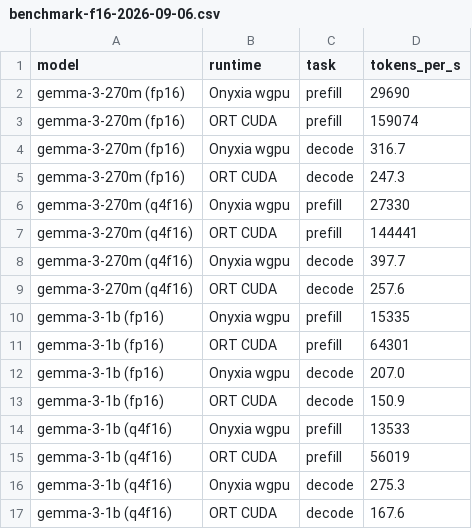
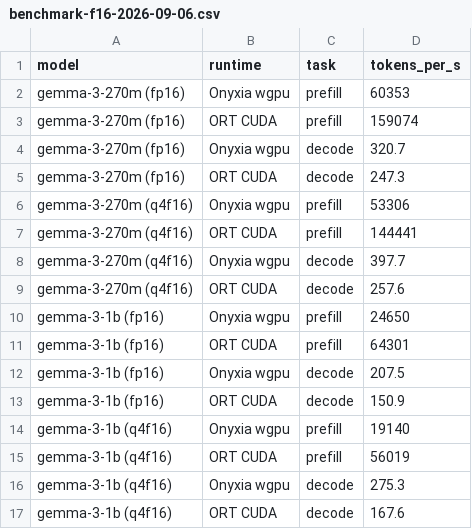
Before and after one commit to Feilkin/onyxia, a CSV file: doc/benchmarks/benchmark-f16-2026-09-06.csv, drawn as a sheet.

```diff
--- a/doc/benchmarks/benchmark-f16-2026-09-06.csv
+++ b/doc/benchmarks/benchmark-f16-2026-09-06.csv
@@ -1,7 +1,7 @@
 model,runtime,task,tokens_per_s
-gemma-3-270m (fp16),Onyxia wgpu,prefill,29690
+gemma-3-270m (fp16),Onyxia wgpu,prefill,60353
 gemma-3-270m (fp16),ORT CUDA,prefill,159074
-gemma-3-270m (fp16),Onyxia wgpu,decode,316.7
+gemma-3-270m (fp16),Onyxia wgpu,decode,320.7
 gemma-3-270m (fp16),ORT CUDA,decode,247.3
-gemma-3-270m (q4f16),Onyxia wgpu,prefill,27330
+gemma-3-270m (q4f16),Onyxia wgpu,prefill,53306
 gemma-3-270m (q4f16),ORT CUDA,prefill,144441
@@ -9,7 +9,7 @@ gemma-3-270m (q4f16),Onyxia wgpu,decode,397.7
 gemma-3-270m (q4f16),ORT CUDA,decode,257.6
-gemma-3-1b (fp16),Onyxia wgpu,prefill,15335
+gemma-3-1b (fp16),Onyxia wgpu,prefill,24650
 gemma-3-1b (fp16),ORT CUDA,prefill,64301
-gemma-3-1b (fp16),Onyxia wgpu,decode,207.0
+gemma-3-1b (fp16),Onyxia wgpu,decode,207.5
 gemma-3-1b (fp16),ORT CUDA,decode,150.9
-gemma-3-1b (q4f16),Onyxia wgpu,prefill,13533
+gemma-3-1b (q4f16),Onyxia wgpu,prefill,19140
 gemma-3-1b (q4f16),ORT CUDA,prefill,56019
```
Also changed, not shown: 1 other file.
